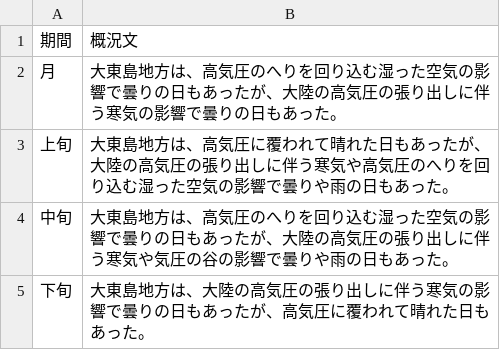
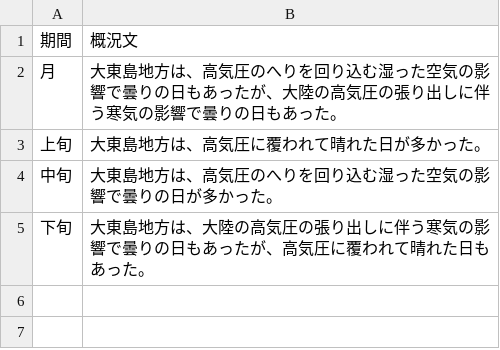
Before and after one commit to owl637/jma-weather-report-webapp, a CSV file: data/2024_11/概況文.csv, drawn as a sheet.

```diff
--- a/data/2024_11/概況文.csv
+++ b/data/2024_11/概況文.csv
@@ -2,4 +2,4 @@
 月,大東島地方は、高気圧のへりを回り込む湿った空気の影響で曇りの日もあったが、大陸の高気圧の張り出しに伴う寒気の影響で曇りの日もあった。
-上旬,大東島地方は、高気圧に覆われて晴れた日もあったが、大陸の高気圧の張り出しに伴う寒気や高気圧のへりを回り込む湿った空気の影響で曇りや雨の日もあった。
-中旬,大東島地方は、高気圧のへりを回り込む湿った空気の影響で曇りの日もあったが、大陸の高気圧の張り出しに伴う寒気や気圧の谷の影響で曇りや雨の日もあった。
+上旬,大東島地方は、高気圧に覆われて晴れた日が多かった。
+中旬,大東島地方は、高気圧のへりを回り込む湿った空気の影響で曇りの日が多かった。
 下旬,大東島地方は、大陸の高気圧の張り出しに伴う寒気の影響で曇りの日もあったが、高気圧に覆われて晴れた日もあった。
```
Also changed, not shown: data/2024_10/概況文.csv, data/2025_03/概況文.csv, 5 other files.
